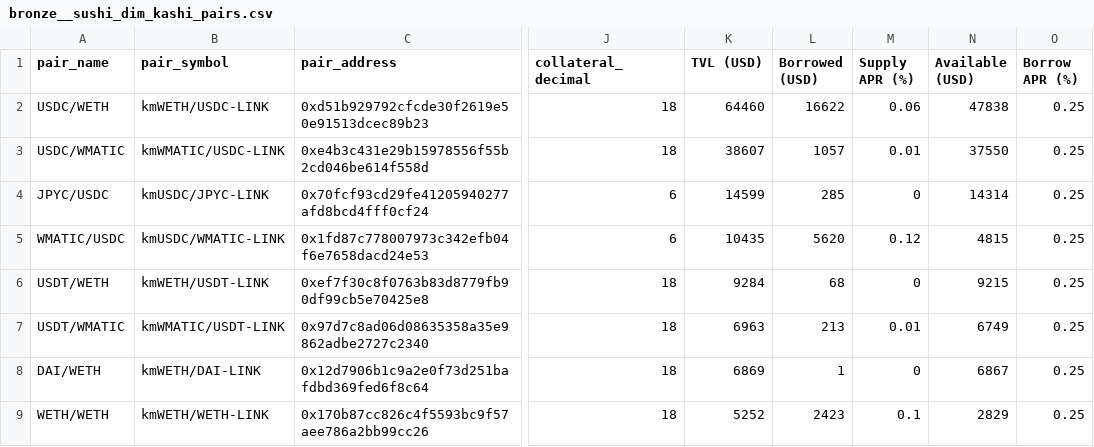
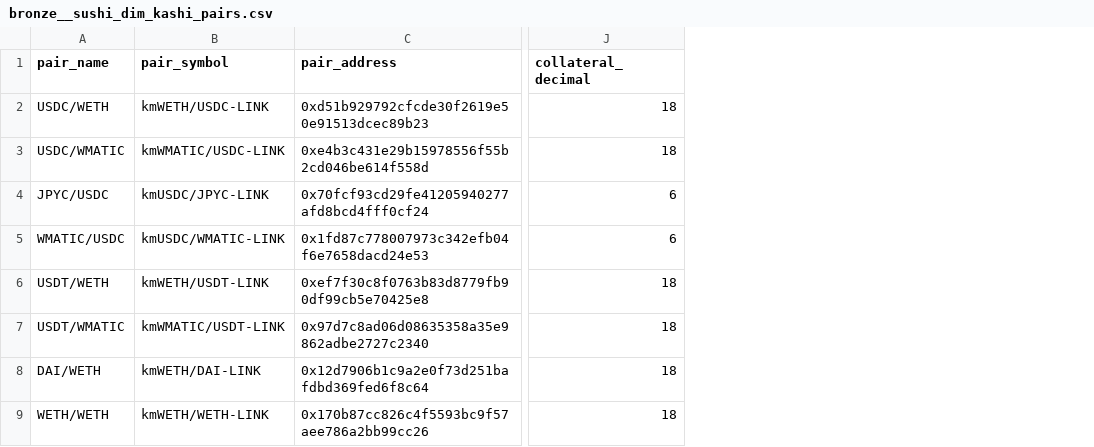
Before and after one commit to FlipsideCrypto/polygon-models, a CSV file: data/bronze__sushi_dim_kashi_pairs.csv, drawn as a sheet; only a part is shown, gaps mark what is left out; the diff names each change by its address in the sheet, - before the commit and + after, or states it on an @@ line.

Commit message:
column fix

```diff
--- a/data/bronze__sushi_dim_kashi_pairs.csv
+++ b/data/bronze__sushi_dim_kashi_pairs.csv
-column K (TVL (USD)), rows 2-9: 64460 | 38607 | 14599 | 10435 | 9284 | 6963 | 6869 | 5252
-column L (Borrowed (USD)), rows 2-9: 16622 | 1057 | 285 | 5620 | 68 | 213 | 1 | 2423
-column M (Supply APR (%)), rows 2-9: 0.06 | 0.01 | 0 | 0.12 | 0 | 0.01 | 0 | 0.1
-column N (Available (USD)), rows 2-9: 47838 | 37550 | 14314 | 4815 | 9215 | 6749 | 6867 | 2829
-column O (Borrow APR (%)), rows 2-9: all 0.25
```
